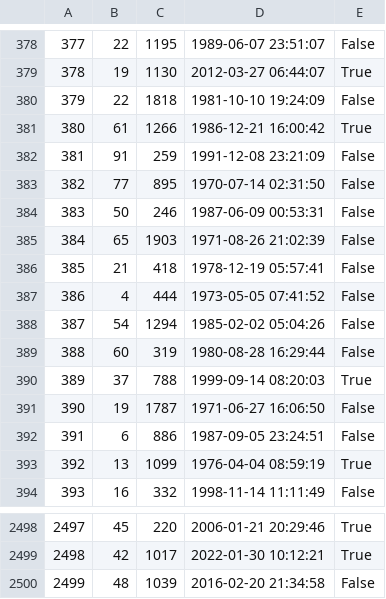
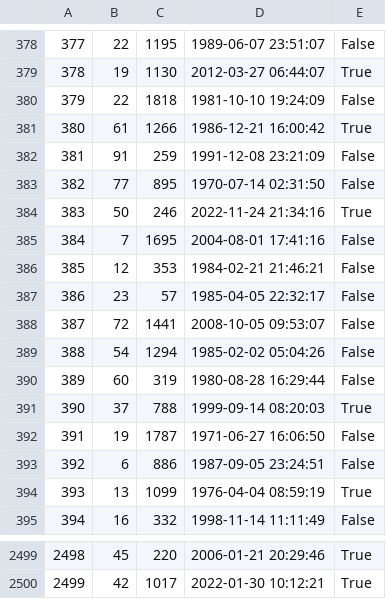
Before and after one commit to chanpark036/Mini-Amazon, a CSV file: db/generated/Purchases.csv, drawn as a sheet; only a part is shown, gaps mark what is left out; removed rows and columns are numbered as before the commit, all else as after; the diff names each change by its address in the sheet, - before the commit and + after, or states it on an @@ line.

```diff
--- a/db/generated/Purchases.csv
+++ b/db/generated/Purchases.csv
-D384: 1987-06-09 00:53:31
+D384: 2022-11-24 21:34:16
-E384: False
+E384: True
-row 385: 384 | 65 | 1903 | 1971-08-26 21:02:39 | False
-row 386: 385 | 21 | 418 | 1978-12-19 05:57:41 | False
-row 387: 386 | 4 | 444 | 1973-05-05 07:41:52 | False
+row 385: 384 | 7 | 1695 | 2004-08-01 17:41:16 | False
+row 386: 385 | 12 | 353 | 1984-02-21 21:46:21 | False
+row 387: 386 | 23 | 57 | 1985-04-05 22:32:17 | False
+row 388: 387 | 72 | 1441 | 2008-10-05 09:53:07 | False
@@ column A renumbered between rows 389 and 2500 @@
-row 2500: 2499 | 48 | 1039 | 2016-02-20 21:34:58 | False
```
Also changed, not shown: db/generated/Feedback.csv, db/generated/Products.csv, 3 other files.
